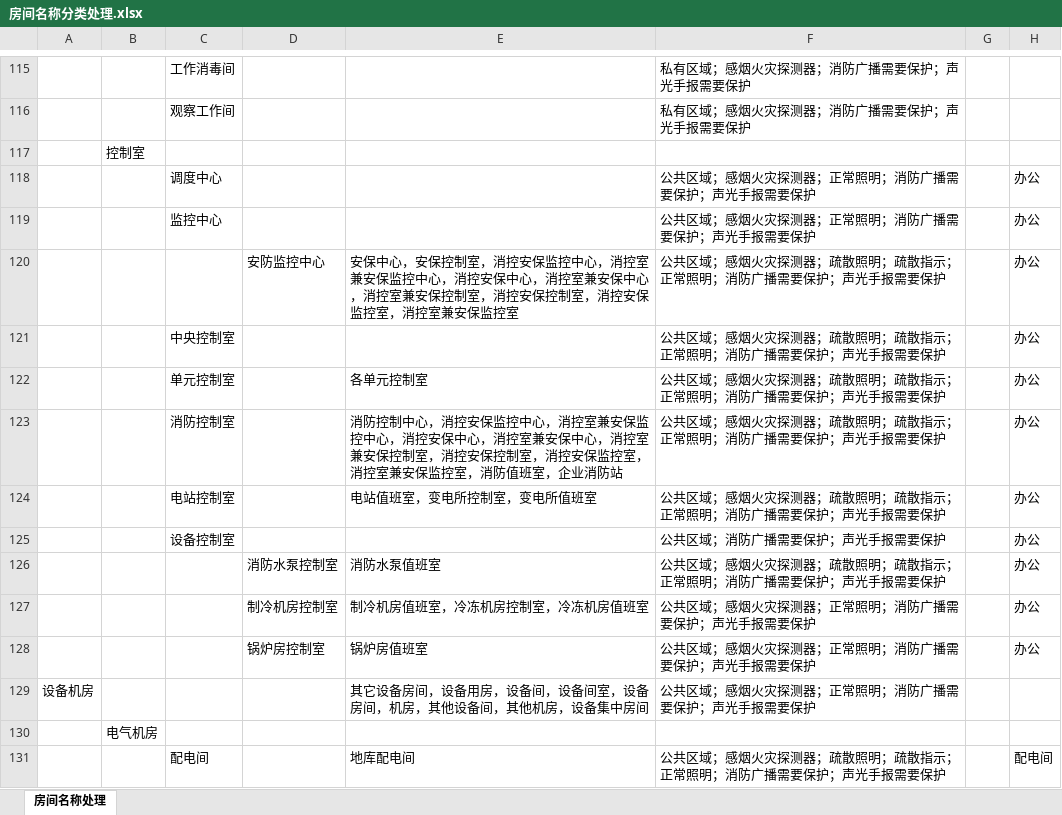
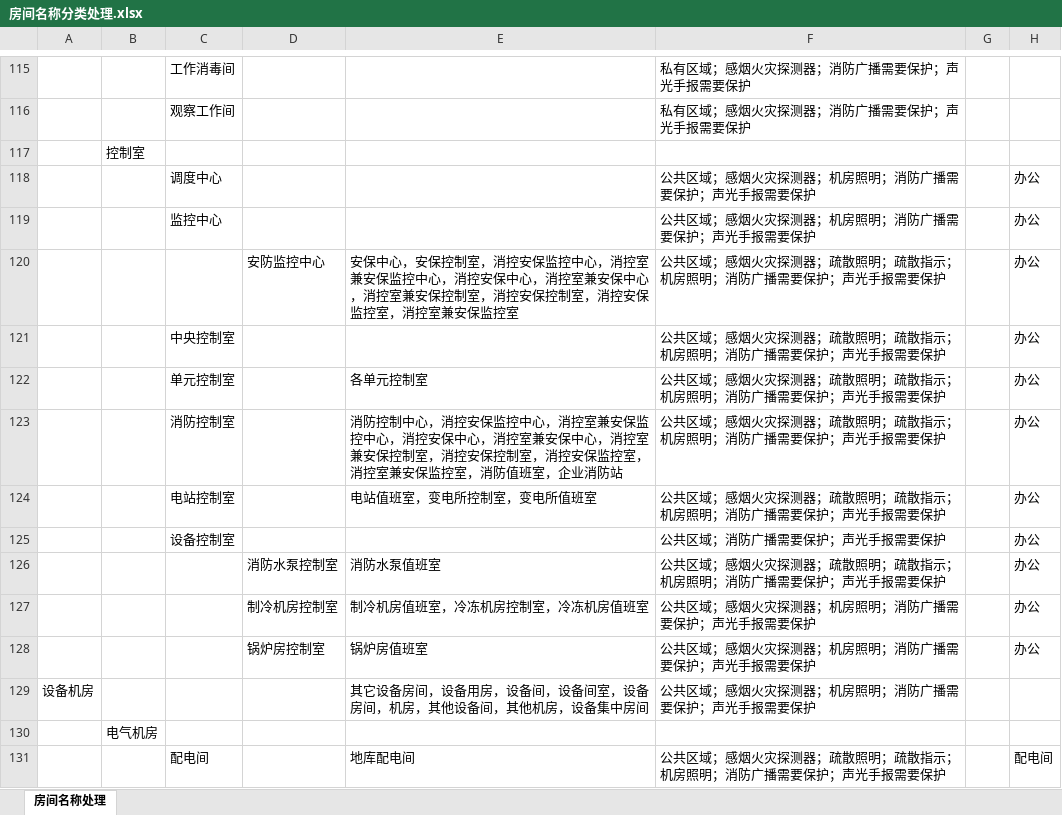
Before and after one commit to SBESIRC/ThMEPEngine, an Excel workbook: AutoLoader/Contents/Support/房间名称分类处理.xlsx, sheet 房间名称处理, drawn as a sheet; only a part is shown, gaps mark what is left out; values as stored, in another font and other column widths than the file's, no cell formats; the diff covers the shown part only; the diff names each change by its address in the sheet, - before the commit and + after, or states it on an @@ line.

```diff
--- a/AutoLoader/Contents/Support/房间名称分类处理.xlsx (sheet 房间名称处理)
+++ b/AutoLoader/Contents/Support/房间名称分类处理.xlsx (sheet 房间名称处理)
-F118:F119: 公共区域；感烟火灾探测器；正常照明；消防广播需要保护；声光手报需要保护
+F118:F119: 公共区域；感烟火灾探测器；机房照明；消防广播需要保护；声光手报需要保护
-F120:F124: 公共区域；感烟火灾探测器；疏散照明；疏散指示；正常照明；消防广播需要保护；声光手报需要保护
+F120:F124: 公共区域；感烟火灾探测器；疏散照明；疏散指示；机房照明；消防广播需要保护；声光手报需要保护
-F126: 公共区域；感烟火灾探测器；疏散照明；疏散指示；正常照明；消防广播需要保护；声光手报需要保护
+F126: 公共区域；感烟火灾探测器；疏散照明；疏散指示；机房照明；消防广播需要保护；声光手报需要保护
-F127:F129: 公共区域；感烟火灾探测器；正常照明；消防广播需要保护；声光手报需要保护
+F127:F129: 公共区域；感烟火灾探测器；机房照明；消防广播需要保护；声光手报需要保护
-F131: 公共区域；感烟火灾探测器；疏散照明；疏散指示；正常照明；消防广播需要保护；声光手报需要保护
+F131: 公共区域；感烟火灾探测器；疏散照明；疏散指示；机房照明；消防广播需要保护；声光手报需要保护
```
Also changed, not shown: 1 added row, 1 removed row and 80 edited cells elsewhere in this sheet, cell formats.
